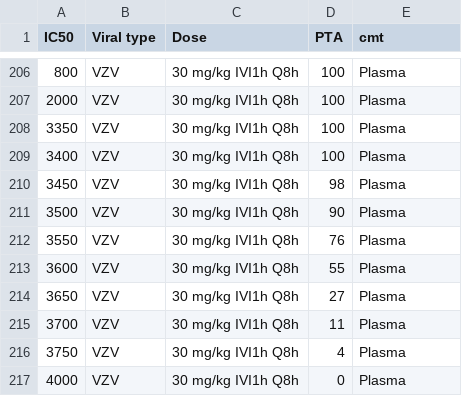
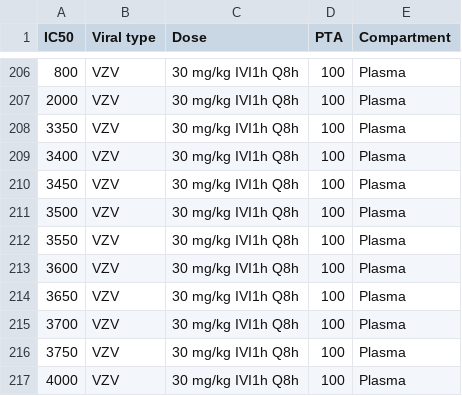
Before and after one commit to min179/bayesian-, a CSV file: PTA (50%fT>IC50) raw data.csv, drawn as a sheet; only a part is shown, gaps mark what is left out; the diff names each change by its address in the sheet, - before the commit and + after, or states it on an @@ line.

Commit message:
Add files via upload

```diff
--- a/PTA (50%fT>IC50) raw data.csv
+++ b/PTA (50%fT>IC50) raw data.csv
-E1: cmt
+E1: Compartment
-D210 (PTA): 98
+D210 (PTA): 100
-D211 (PTA): 90
+D211 (PTA): 100
-D212 (PTA): 76
+D212 (PTA): 100
-D213 (PTA): 55
+D213 (PTA): 100
-D214 (PTA): 27
+D214 (PTA): 100
-D215 (PTA): 11
+D215 (PTA): 100
-D216 (PTA): 4
+D216 (PTA): 100
-D217 (PTA): 0
+D217 (PTA): 100
```
